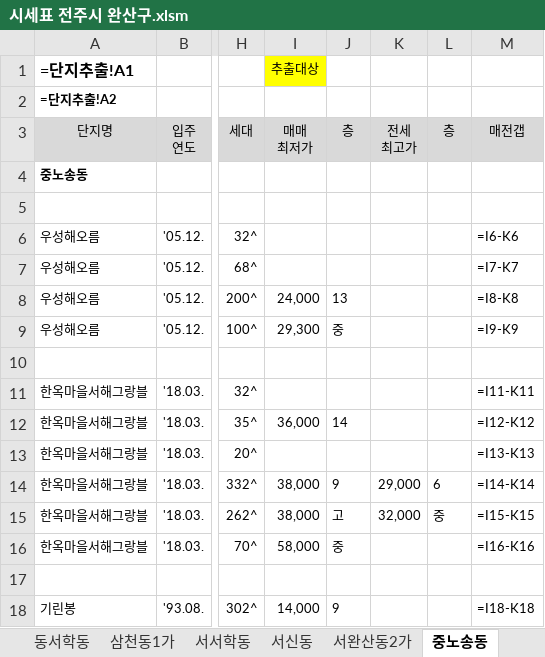
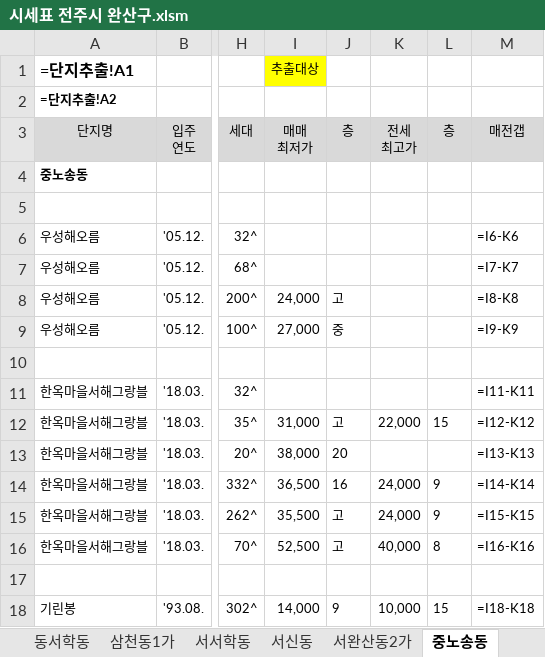
Before and after one commit to minsu-kwon-19/RealEstate, an Excel workbook: 시세표 전주시 완산구.xlsm, sheet 중노송동, drawn as a sheet; only a part is shown, gaps mark what is left out; values as stored, in another font and other column widths than the file's, no borders; formulas without a stored value are shown as written; conditional formats not drawn; the diff names each change by its address in the sheet, - before the commit and + after, or states it on an @@ line.

```diff
--- a/시세표 전주시 완산구.xlsm (sheet 중노송동)
+++ b/시세표 전주시 완산구.xlsm (sheet 중노송동)
-J8 (층): 13
+J8 (층): 고
-I9 (매매 최저가): 29,300
+I9 (매매 최저가): 27,000
-I12 (매매 최저가): 36,000
+I12 (매매 최저가): 31,000
-J12 (층): 14
+J12 (층): 고
-K12 (전세 최고가): (empty)
+K12 (전세 최고가): 22,000
-L12 (층): (empty)
+L12 (층): 15
-I13 (매매 최저가): (empty)
+I13 (매매 최저가): 38,000
-J13 (층): (empty)
+J13 (층): 20
-I14 (매매 최저가): 38,000
+I14 (매매 최저가): 36,500
-J14 (층): 9
+J14 (층): 16
-K14 (전세 최고가): 29,000
+K14 (전세 최고가): 24,000
-L14 (층): 6
+L14 (층): 9
-I15 (매매 최저가): 38,000
+I15 (매매 최저가): 35,500
-K15 (전세 최고가): 32,000
+K15 (전세 최고가): 24,000
-L15 (층): 중
+L15 (층): 9
-I16 (매매 최저가): 58,000
+I16 (매매 최저가): 52,500
-J16 (층): 중
+J16 (층): 고
-K16 (전세 최고가): (empty)
+K16 (전세 최고가): 40,000
-L16 (층): (empty)
+L16 (층): 8
-K18 (전세 최고가): (empty)
+K18 (전세 최고가): 10,000
-L18 (층): (empty)
+L18 (층): 15
```
Also changed, not shown: sheet 단지추출, sheet 단지추출_가격표용, sheet 서신동, sheet 효자동2가, sheet 효자동1가, sheet 평화동2가, 9 more sheets, 시세표 경기도 안양시 동안구.xlsm, 시세표 창원시 성산구.xlsm, 42 other files.
